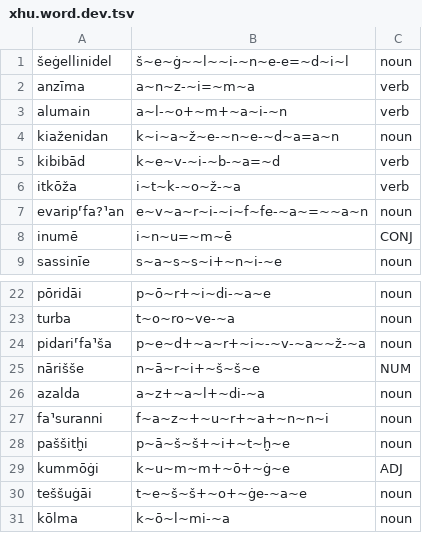
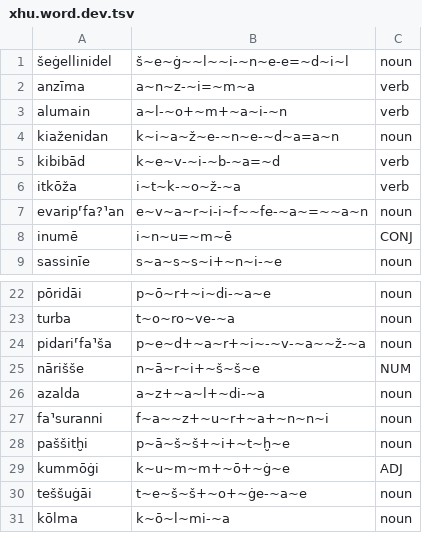
Before and after one commit to Innokentii-Smirnov/NeuralCanonicalSegmentation, a TSV file: aligned_data/Levenshtein/Hurrian/xhu.word.dev.tsv, drawn as a sheet; only a part is shown, gaps mark what is left out.

Commit message:
Set the deletion cost to zero for emendation symbols because they do not occur in canonical segmentations and should not be aligned to letters

```diff
--- a/aligned_data/Levenshtein/Hurrian/xhu.word.dev.tsv
+++ b/aligned_data/Levenshtein/Hurrian/xhu.word.dev.tsv
@@ -6,3 +6,3 @@ kibibād	k~e~v-~i-~b-~a=~d	verb
 itkōža	i~t~k-~o~ž-~a	verb
-evarip⸢fa?⸣an	e~v~a~r~i-~i~f~fe-~a~=~~a~n	noun
+evarip⸢fa?⸣an	e~v~a~r~i-i~f~~fe-~a~=~~a~n	noun
 inumē	i~n~u=~m~ē	CONJ
@@ -26,3 +26,3 @@ nārišše	n~ā~r~i+~š~š~e	NUM
 azalda	a~z+~a~l+~di-~a	noun
-fa⸣suranni	f~a~z~+~u~r+~a+~n~n~i	noun
+fa⸣suranni	f~a~~z+~u~r+~a+~n~n~i	noun
 paššitḫi	p~ā~š~š+~i+~t~ḫ~e	noun
```
Also changed, not shown: aligned_data/Levenshtein/Hurrian/xhu.word.train.tsv, 3 other files.
